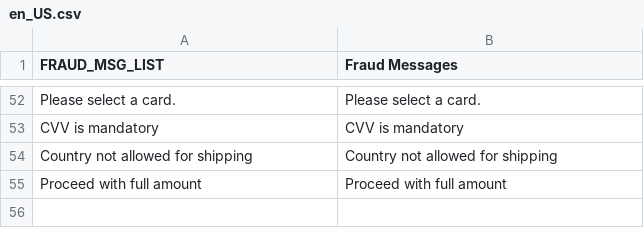
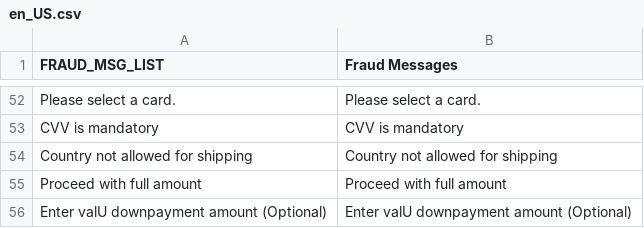
Before and after one commit to payfort/magento2-payfort, a CSV file: magento2-aps/Amazonpaymentservices/Fort/i18n/en_US.csv, drawn as a sheet; only a part is shown, gaps mark what is left out.

```diff
--- a/magento2-aps/Amazonpaymentservices/Fort/i18n/en_US.csv
+++ b/magento2-aps/Amazonpaymentservices/Fort/i18n/en_US.csv
@@ -55 +55,2 @@
 "Proceed with full amount","Proceed with full amount"
+"Enter valU downpayment amount (Optional)","Enter valU downpayment amount (Optional)"
```
Also changed, not shown: magento2-aps/Amazonpaymentservices/Fort/i18n/ar_SA.csv, 7 other files.
